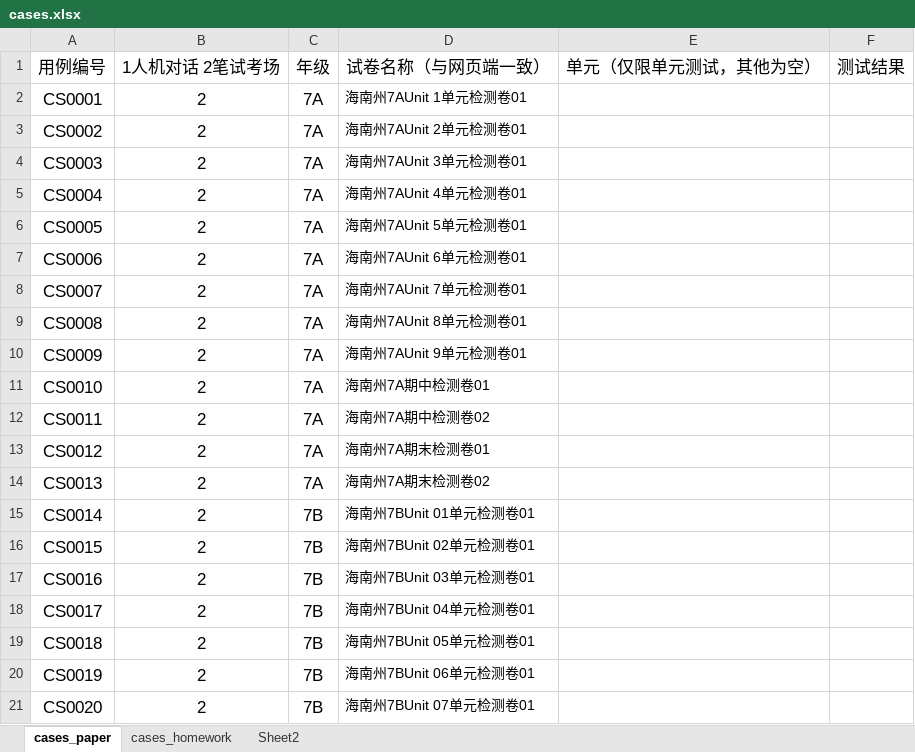
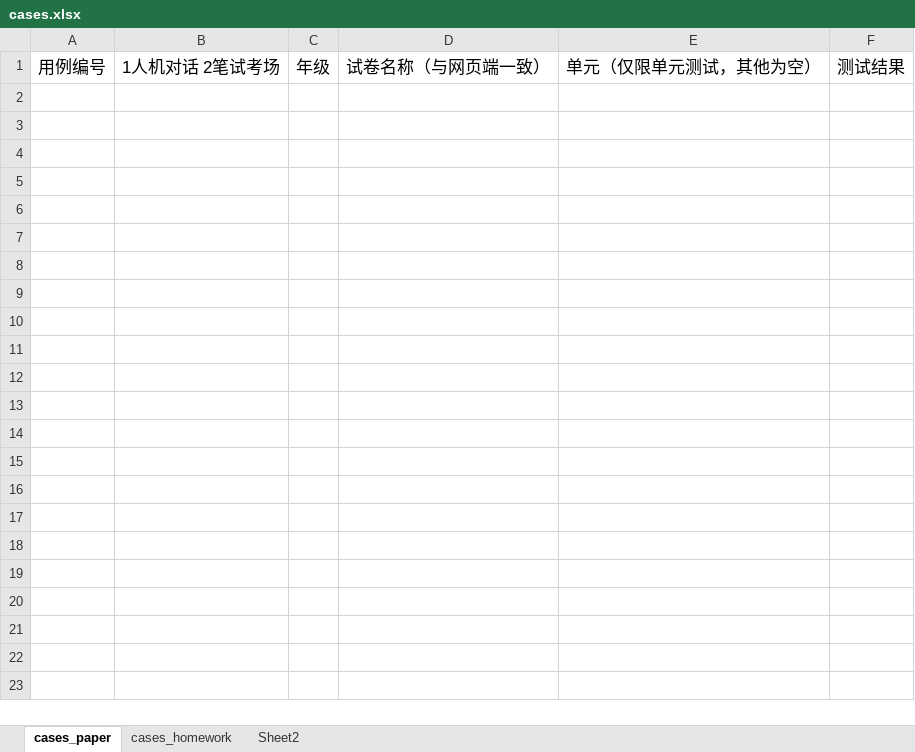
Before and after one commit to JNan-QQ/TsWeb, an Excel workbook: config/cases.xlsx, sheet cases_paper, drawn as a sheet; only a part is shown; values as stored, in another font and other column widths than the file's, no borders; the diff covers the shown part only; the diff names each change by its address in the sheet, - before the commit and + after, or states it on an @@ line.

```diff
--- a/config/cases.xlsx (sheet cases_paper)
+++ b/config/cases.xlsx (sheet cases_paper)
-row 2: CS0001 | 2 | 7A | 海南州7AUnit 1单元检测卷01
-row 3: CS0002 | 2 | 7A | 海南州7AUnit 2单元检测卷01
-row 4: CS0003 | 2 | 7A | 海南州7AUnit 3单元检测卷01
-row 5: CS0004 | 2 | 7A | 海南州7AUnit 4单元检测卷01
-row 6: CS0005 | 2 | 7A | 海南州7AUnit 5单元检测卷01
-row 7: CS0006 | 2 | 7A | 海南州7AUnit 6单元检测卷01
-row 8: CS0007 | 2 | 7A | 海南州7AUnit 7单元检测卷01
-row 9: CS0008 | 2 | 7A | 海南州7AUnit 8单元检测卷01
-row 10: CS0009 | 2 | 7A | 海南州7AUnit 9单元检测卷01
-row 11: CS0010 | 2 | 7A | 海南州7A期中检测卷01
-row 12: CS0011 | 2 | 7A | 海南州7A期中检测卷02
-row 13: CS0012 | 2 | 7A | 海南州7A期末检测卷01
-row 14: CS0013 | 2 | 7A | 海南州7A期末检测卷02
-row 15: CS0014 | 2 | 7B | 海南州7BUnit 01单元检测卷01
-row 16: CS0015 | 2 | 7B | 海南州7BUnit 02单元检测卷01
-row 17: CS0016 | 2 | 7B | 海南州7BUnit 03单元检测卷01
-row 18: CS0017 | 2 | 7B | 海南州7BUnit 04单元检测卷01
-row 19: CS0018 | 2 | 7B | 海南州7BUnit 05单元检测卷01
-row 20: CS0019 | 2 | 7B | 海南州7BUnit 06单元检测卷01
-row 21: CS0020 | 2 | 7B | 海南州7BUnit 07单元检测卷01
```
Also changed, not shown: 65 removed rows elsewhere in this sheet, 2 other files.
